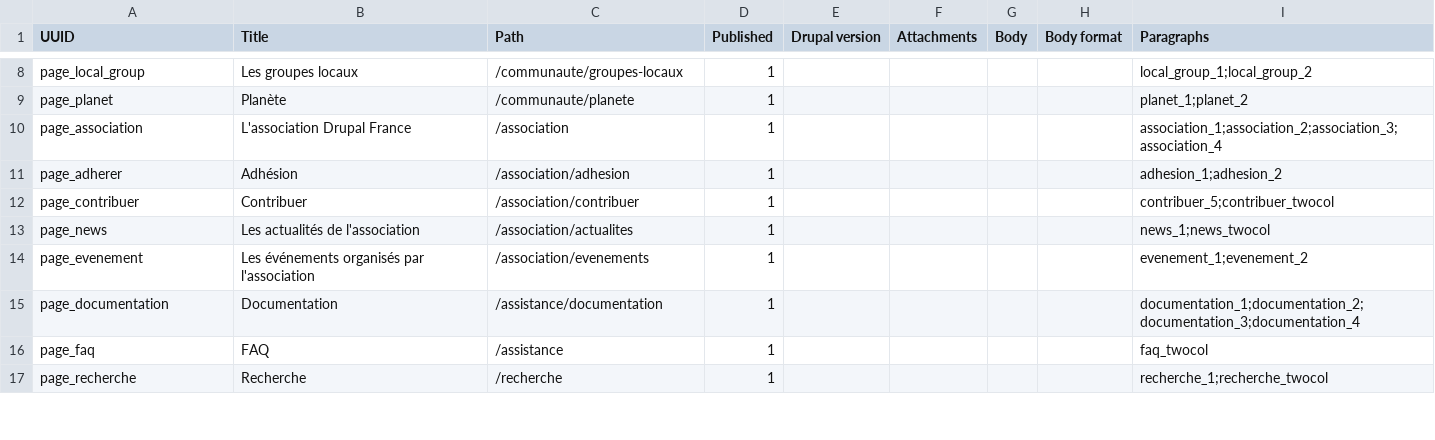
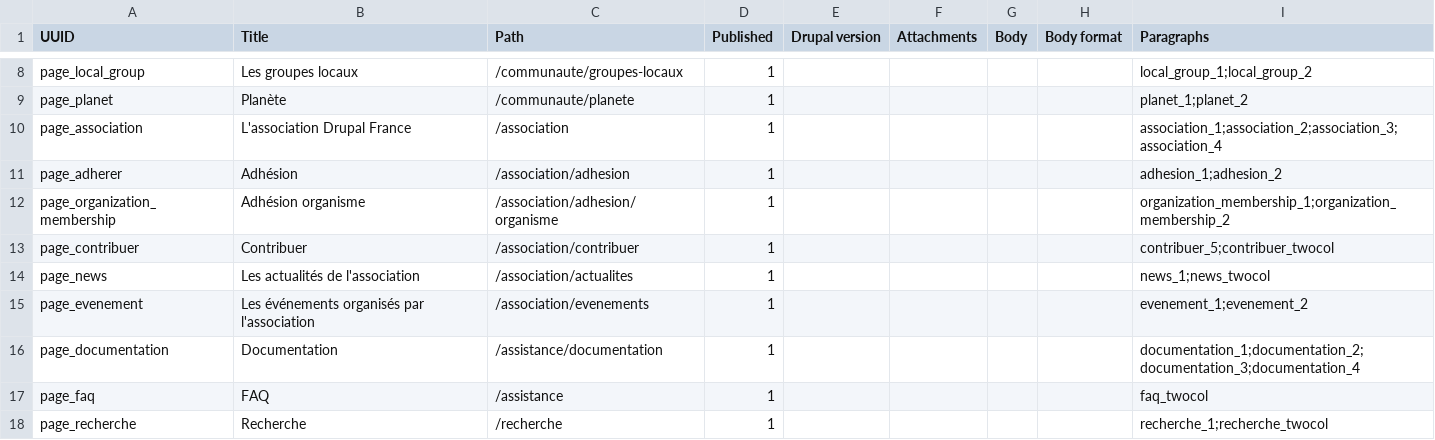
Before and after one commit to Drupal-FR/site-drupalfr, a CSV file: www/modules/custom/drupalfr_migrate/migrations/data/page.csv, drawn as a sheet; only a part is shown, gaps mark what is left out.

Commit message:
Create organization membership page. Update bootstrap button classes from migrate imports.

```diff
--- a/www/modules/custom/drupalfr_migrate/migrations/data/page.csv
+++ b/www/modules/custom/drupalfr_migrate/migrations/data/page.csv
@@ -11,2 +11,3 @@
 "page_adherer","Adhésion","/association/adhesion",1,,,,,"adhesion_1;adhesion_2"
+"page_organization_membership","Adhésion organisme","/association/adhesion/organisme",1,,,,,"organization_membership_1;organization_membership_2"
 "page_contribuer","Contribuer","/association/contribuer",1,,,,,"contribuer_5;contribuer_twocol"
```
Also changed, not shown: www/modules/custom/drupalfr_migrate/migrations/data/paragraph_block.csv, www/modules/custom/drupalfr_migrate/migrations/data/paragraph_title_text_media.csv, 1 other file.
